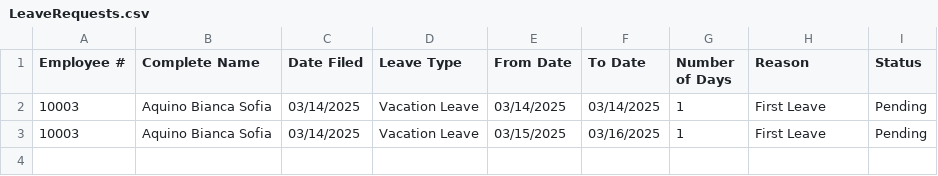
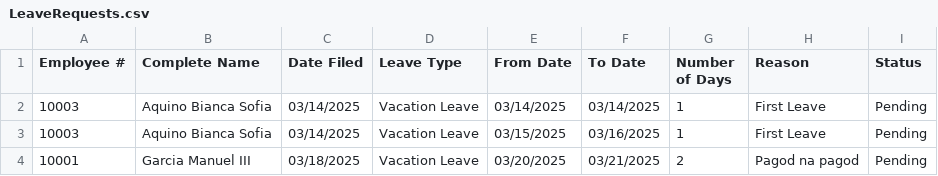
Before and after one commit to arquitaj/PayrollSystemMMDC, a CSV file: CSVFiles/LeaveRequests.csv, drawn as a sheet; the diff names each change by its address in the sheet, - before the commit and + after, or states it on an @@ line.

```diff
--- a/CSVFiles/LeaveRequests.csv
+++ b/CSVFiles/LeaveRequests.csv
+row 4: 10001 | Garcia Manuel III | 03/18/2025 | Vacation Leave | 03/20/2025 | 03/21/2025 | 2 | Pagod na pagod | Pending
```
Also changed, not shown: CSVFiles/AttendanceDatabase.csv, CSVFiles/CredentialsDatabase.csv, 7 other files.
